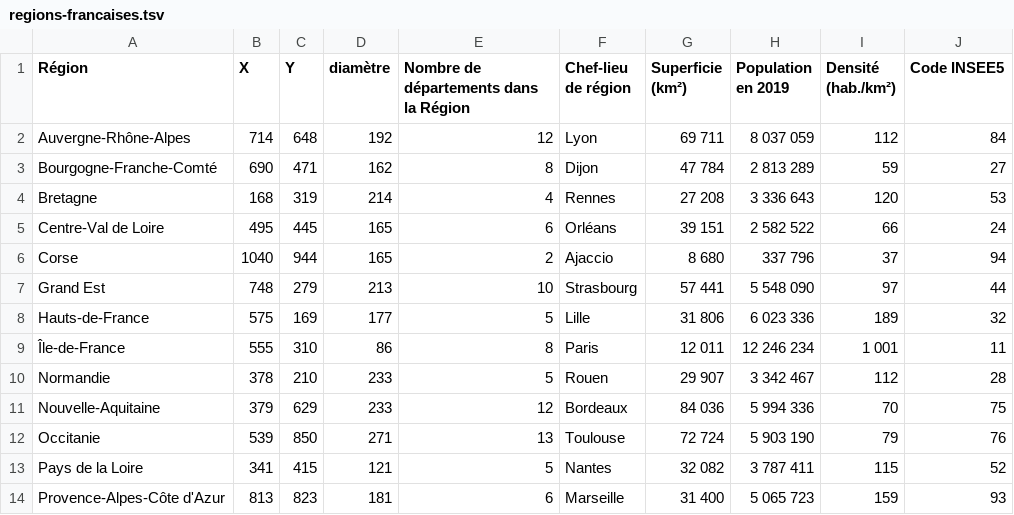
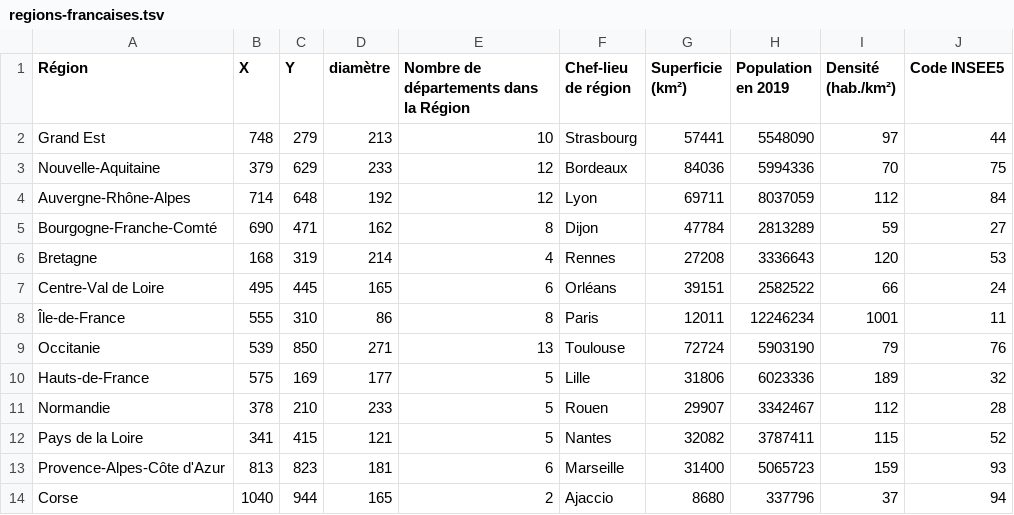
Before and after one commit to JulienDeveaux/DataViz, a TSV file: ProjetDataViz2022/regions-francaises.tsv, drawn as a sheet.

Commit message:
good data

```diff
--- a/ProjetDataViz2022/regions-francaises.tsv
+++ b/ProjetDataViz2022/regions-francaises.tsv
@@ -1,14 +1,14 @@
 Région	X	Y	diamètre	Nombre de départements dans la Région	Chef-lieu de région	Superficie (km²)	Population en 2019 	Densité (hab./km²)	Code INSEE5
-Auvergne-Rhône-Alpes	714	648	192	12	Lyon	69 711	8 037 059	112	84
-Bourgogne-Franche-Comté	690	471	162	8	Dijon	47 784	2 813 289	59	27
-Bretagne	168	319	214	4	Rennes	27 208	3 336 643	120	53
-Centre-Val de Loire	495	445	165	6	Orléans	39 151	2 582 522	66	24
-Corse	1040	944	165	2	Ajaccio	8 680	337 796	37	94
-Grand Est	748	279	213	10	Strasbourg	57 441	5 548 090	97	44
-Hauts-de-France	575	169	177	5	Lille	31 806	6 023 336	189	32
-Île-de-France	555	310	86	8	Paris	12 011	12 246 234	1 001	11
-Normandie	378	210	233	5	Rouen	29 907	3 342 467	112	28
-Nouvelle-Aquitaine	379	629	233	12	Bordeaux	84 036	5 994 336	70	75
-Occitanie	539	850	271	13	Toulouse	72 724	5 903 190	79	76
-Pays de la Loire	341	415	121	5	Nantes	32 082	3 787 411	115	52
-Provence-Alpes-Côte d'Azur	813	823	181	6	Marseille	31 400	5 065 723	159	93
+Grand Est	748	279	213	10	Strasbourg	57441	5548090	97	44
+Nouvelle-Aquitaine	379	629	233	12	Bordeaux	84036	5994336	70	75
+Auvergne-Rhône-Alpes	714	648	192	12	Lyon	69711	8037059	112	84
+Bourgogne-Franche-Comté	690	471	162	8	Dijon	47784	2813289	59	27
+Bretagne	168	319	214	4	Rennes	27208	3336643	120	53
+Centre-Val de Loire	495	445	165	6	Orléans	39151	2582522	66	24
+Île-de-France	555	310	86	8	Paris	12011	12246234	1001	11
+Occitanie	539	850	271	13	Toulouse	72724	5903190	79	76
+Hauts-de-France	575	169	177	5	Lille	31806	6023336	189	32
+Normandie	378	210	233	5	Rouen	29907	3342467	112	28
+Pays de la Loire	341	415	121	5	Nantes	32082	3787411	115	52
+Provence-Alpes-Côte d'Azur	813	823	181	6	Marseille	31400	5065723	159	93
+Corse	1040	944	165	2	Ajaccio	8680	337796	37	94
```
Also changed, not shown: 8 other files.
